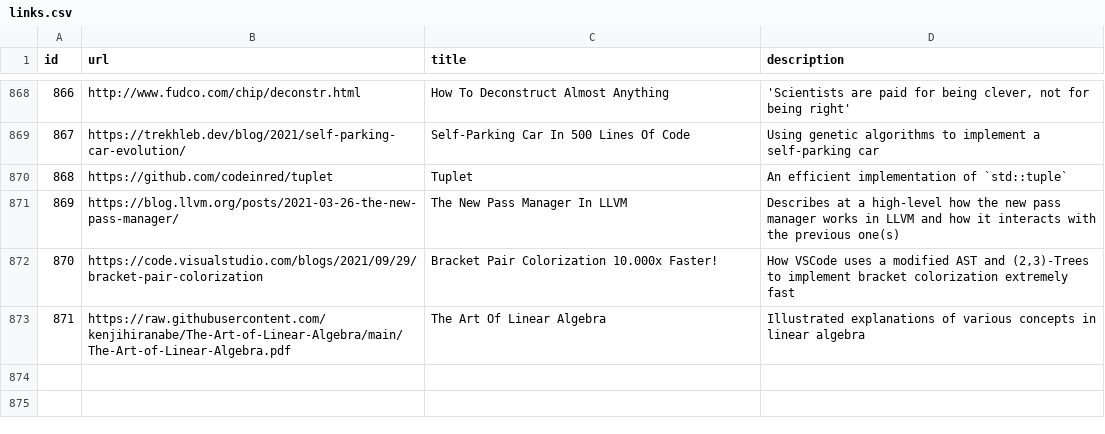
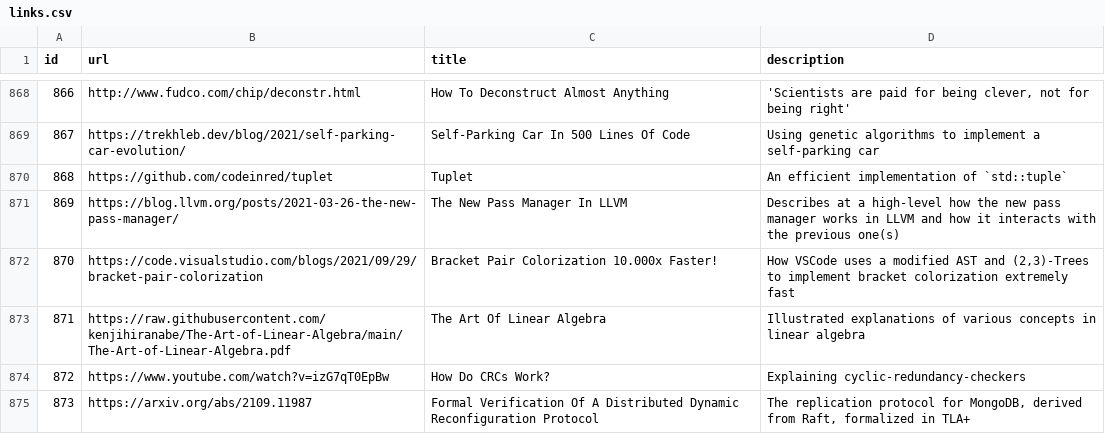
Before and after one commit to AlexandruIca/Stuff, a CSV file: data/links.csv, drawn as a sheet; only a part is shown, gaps mark what is left out.

Commit message:
New links
- The art of linear algebra
- How do CRCs work?
- Formal verification of the replication protocol for MongoDB

```diff
--- a/data/links.csv
+++ b/data/links.csv
@@ -873 +873,3 @@ id,url,title,description
 871,"https://raw.githubusercontent.com/kenjihiranabe/The-Art-of-Linear-Algebra/main/The-Art-of-Linear-Algebra.pdf","The Art Of Linear Algebra","Illustrated explanations of various concepts in linear algebra"
+872,"https://www.youtube.com/watch?v=izG7qT0EpBw","How Do CRCs Work?","Explaining cyclic-redundancy-checkers"
+873,"https://arxiv.org/abs/2109.11987","Formal Verification Of A Distributed Dynamic Reconfiguration Protocol","The replication protocol for MongoDB, derived from Raft, formalized in TLA+"
```
Also changed, not shown: data/links_tags.csv, 1 other file.
